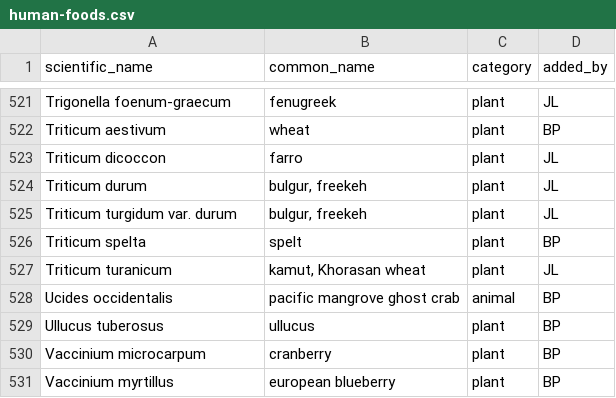
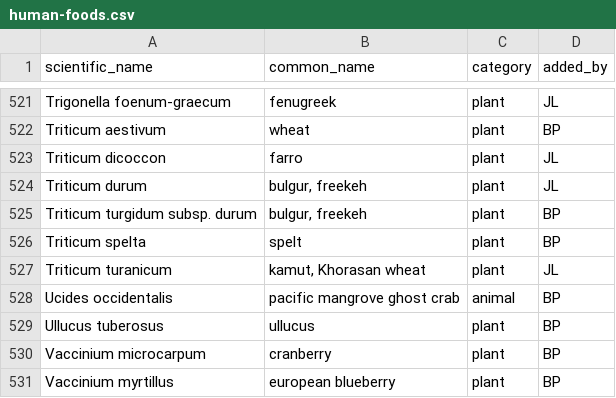
Before and after one commit to bpetrone/food-dbs, a CSV file: data/raw/human-foods.csv, drawn as a sheet; only a part is shown, gaps mark what is left out.

Commit message:
Correct variety to susbpecies for durum

```diff
--- a/data/raw/human-foods.csv
+++ b/data/raw/human-foods.csv
@@ -524,3 +524,3 @@ Triticum dicoccon,farro,plant,JL
 Triticum durum,"bulgur, freekeh",plant,JL
-Triticum turgidum var. durum,"bulgur, freekeh",plant,JL
+Triticum turgidum subsp. durum,"bulgur, freekeh",plant,BP
 Triticum spelta,spelt,plant,BP
```
